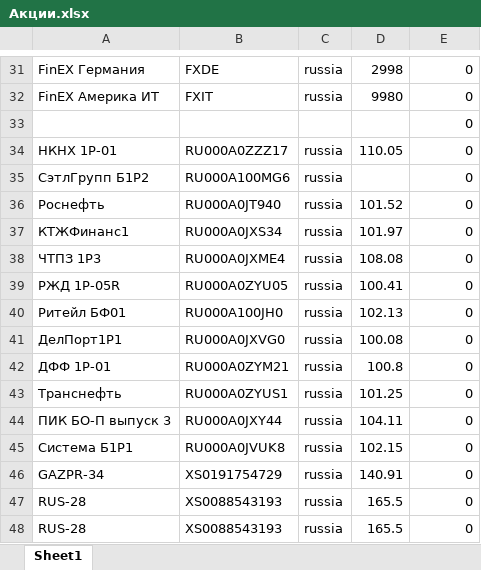
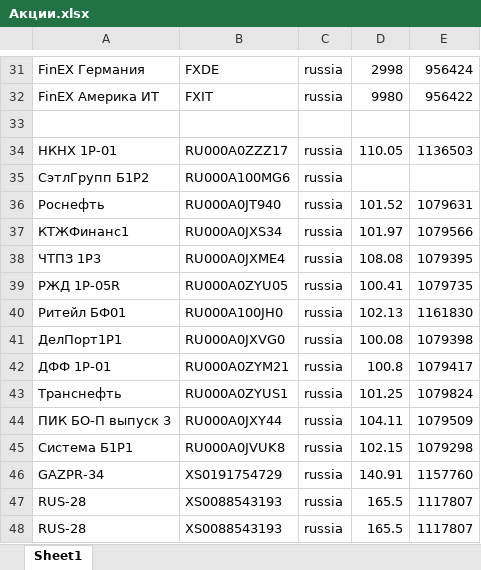
Before and after one commit to Nikineru/Stocks-bot, an Excel workbook: Resources/Акции.xlsx, sheet Sheet1, drawn as a sheet; only a part is shown, gaps mark what is left out; values as stored, in another font and other column widths than the file's, no borders; the diff covers the shown part only; the diff names each change by its address in the sheet, - before the commit and + after, or states it on an @@ line.

```diff
--- a/Resources/Акции.xlsx (sheet Sheet1)
+++ b/Resources/Акции.xlsx (sheet Sheet1)
-E31: 0
+E31: 956424
-E32: 0
+E32: 956422
-E33: 0
+E33: (empty)
-E34: 0
+E34: 1136503
-E35: 0
+E35: (empty)
-E36: 0
+E36: 1079631
-E37: 0
+E37: 1079566
-E38: 0
+E38: 1079395
-E39: 0
+E39: 1079735
-E40: 0
+E40: 1161830
-E41: 0
+E41: 1079398
-E42: 0
+E42: 1079417
-E43: 0
+E43: 1079824
-E44: 0
+E44: 1079509
-E45: 0
+E45: 1079298
-E46: 0
+E46: 1157760
-E47:E48: 0
+E47:E48: 1117807
```
Also changed, not shown: 28 edited cells elsewhere in this sheet, 3 other files.
